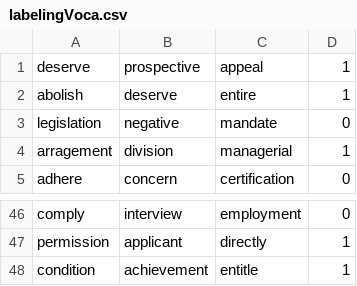
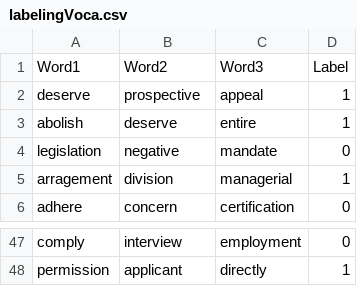
Before and after one commit to Ok-Junhyeok/Artificial-EngLanguage_Distributer, a CSV file: voca/labelingVoca.csv, drawn as a sheet; only a part is shown, gaps mark what is left out; removed rows and columns are numbered as before the commit, all else as after; the diff names each change by its address in the sheet, - before the commit and + after, or states it on an @@ line.

```diff
--- a/voca/labelingVoca.csv
+++ b/voca/labelingVoca.csv
+row 1: Word1 | Word2 | Word3 | Label
-row 48: condition | achievement | entitle | 1
```
Also changed, not shown: 2 other files.
